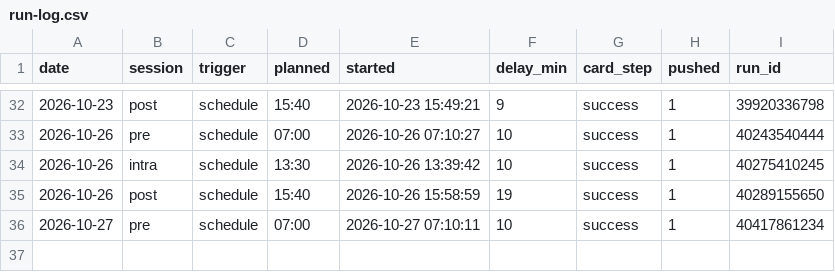
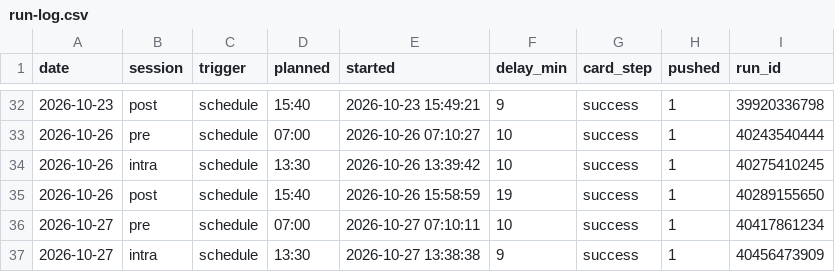
Before and after one commit to hanagar2025/Lingma-honghu-project, a CSV file: share/decision/run-log.csv, drawn as a sheet; only a part is shown, gaps mark what is left out.

Commit message:
执行单 2026-10-27 intra

```diff
--- a/share/decision/run-log.csv
+++ b/share/decision/run-log.csv
@@ -36 +36,2 @@ date,session,trigger,planned,started,delay_min,card_step,pushed,run_id
 2026-10-27,pre,schedule,07:00,2026-10-27 07:10:11,10,success,1,40417861234
+2026-10-27,intra,schedule,13:30,2026-10-27 13:38:38,9,success,1,40456473909
```
Also changed, not shown: 4 other files.
